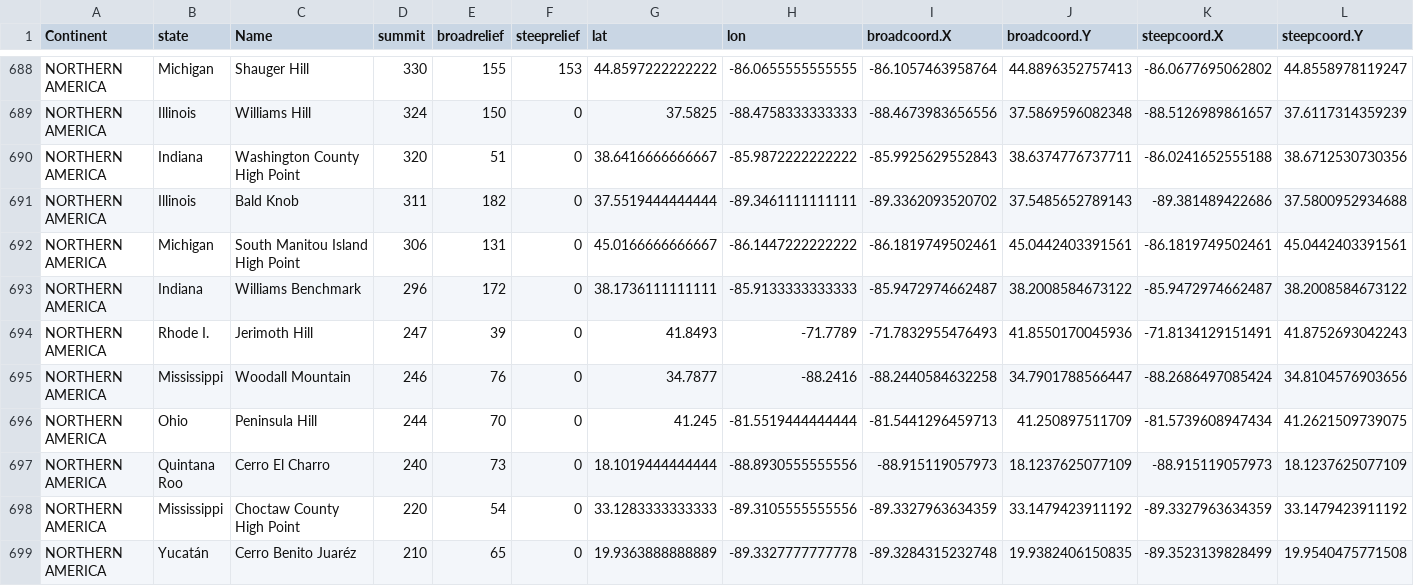
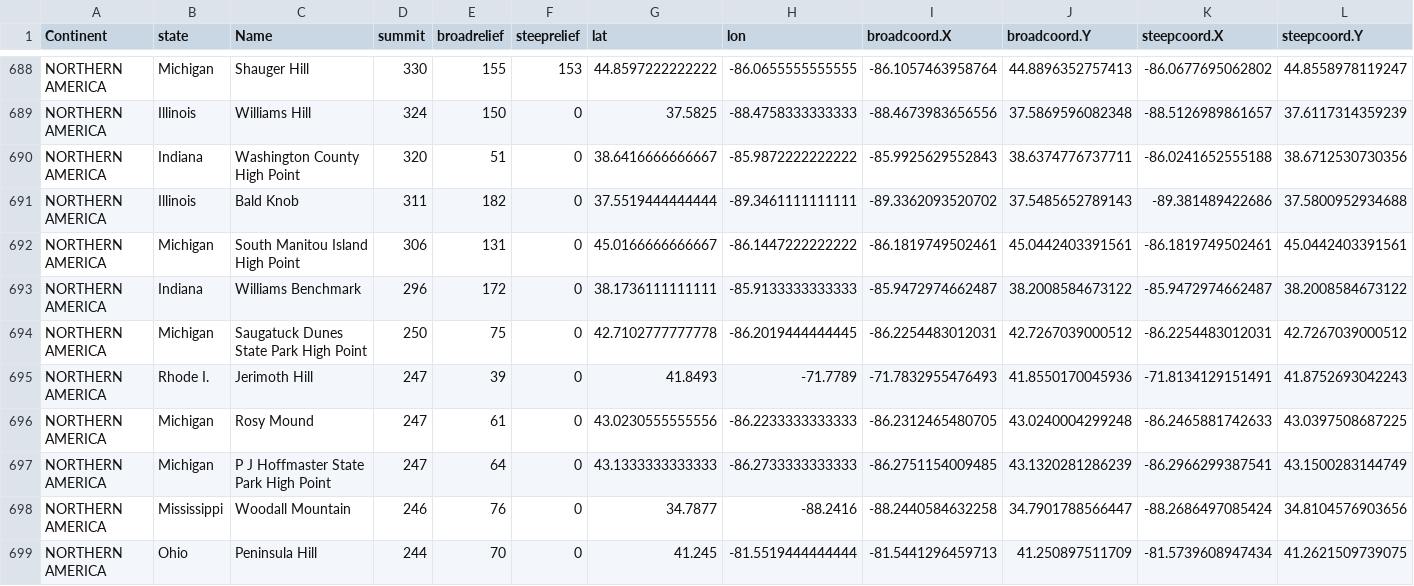
Before and after one commit to phytoclast/climatools, a CSV file: data_raw/worldpeaks4.csv, drawn as a sheet; only a part is shown, gaps mark what is left out; the shorter side is filled out with more unchanged rows; the diff covers the shown part only; the diff names each change by its address in the sheet, - before the commit and + after, or states it on an @@ line.

```diff
--- a/data_raw/worldpeaks4.csv
+++ b/data_raw/worldpeaks4.csv
+row 694: NORTHERN AMERICA | Michigan | Saugatuck Dunes State Park High Point | 250 | 75 | 0 | 42.7102777777778 | -86.2019444444445 | -86.2254483012031 | 42.7267039000512 | -86.2254483012031 | 42.7267039000512
+row 696: NORTHERN AMERICA | Michigan | Rosy Mound | 247 | 61 | 0 | 43.0230555555556 | -86.2233333333333 | -86.2312465480705 | 43.0240004299248 | -86.2465881742633 | 43.0397508687225
+row 697: NORTHERN AMERICA | Michigan | P J Hoffmaster State Park High Point | 247 | 64 | 0 | 43.1333333333333 | -86.2733333333333 | -86.2751154009485 | 43.1320281286239 | -86.2966299387541 | 43.1500283144749
```
Also changed, not shown: 2 added rows and 3 edited cells elsewhere in this file, 2 other files.
